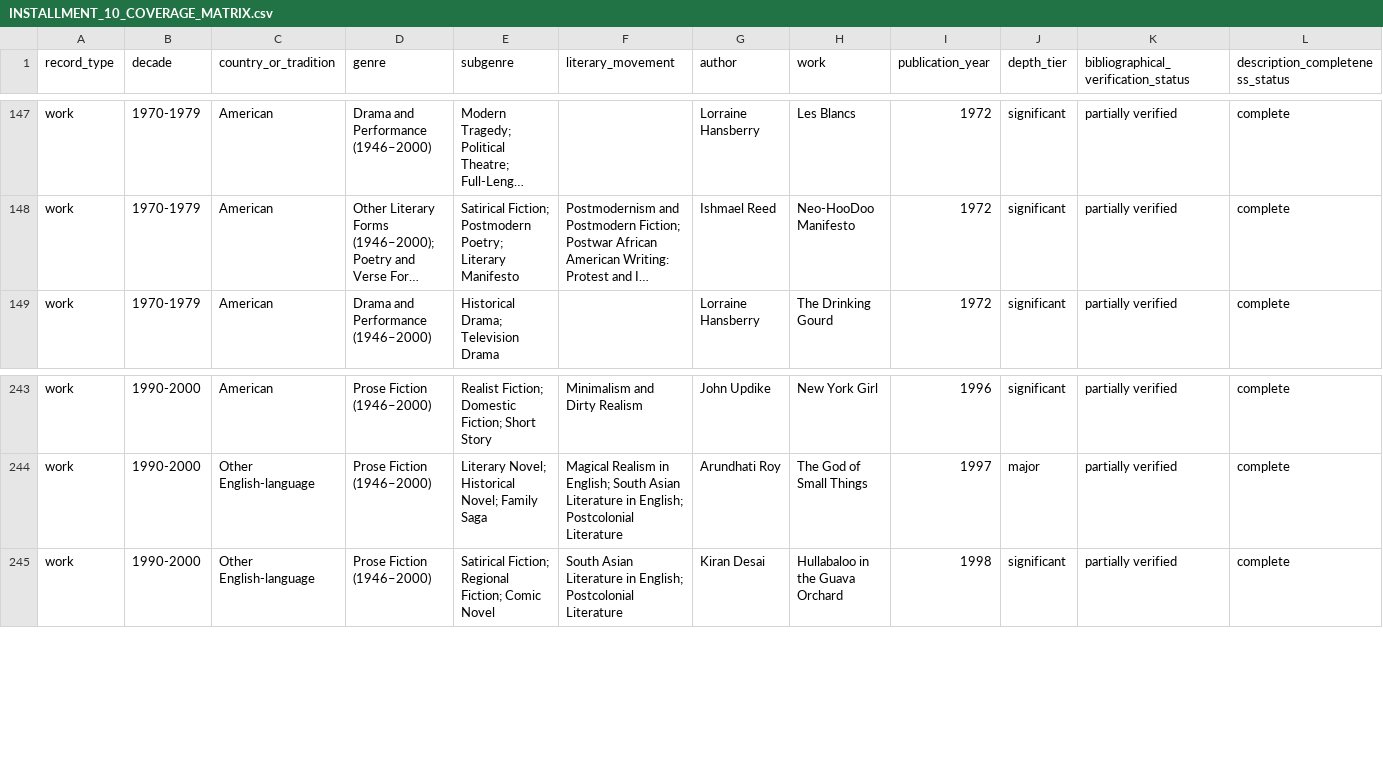
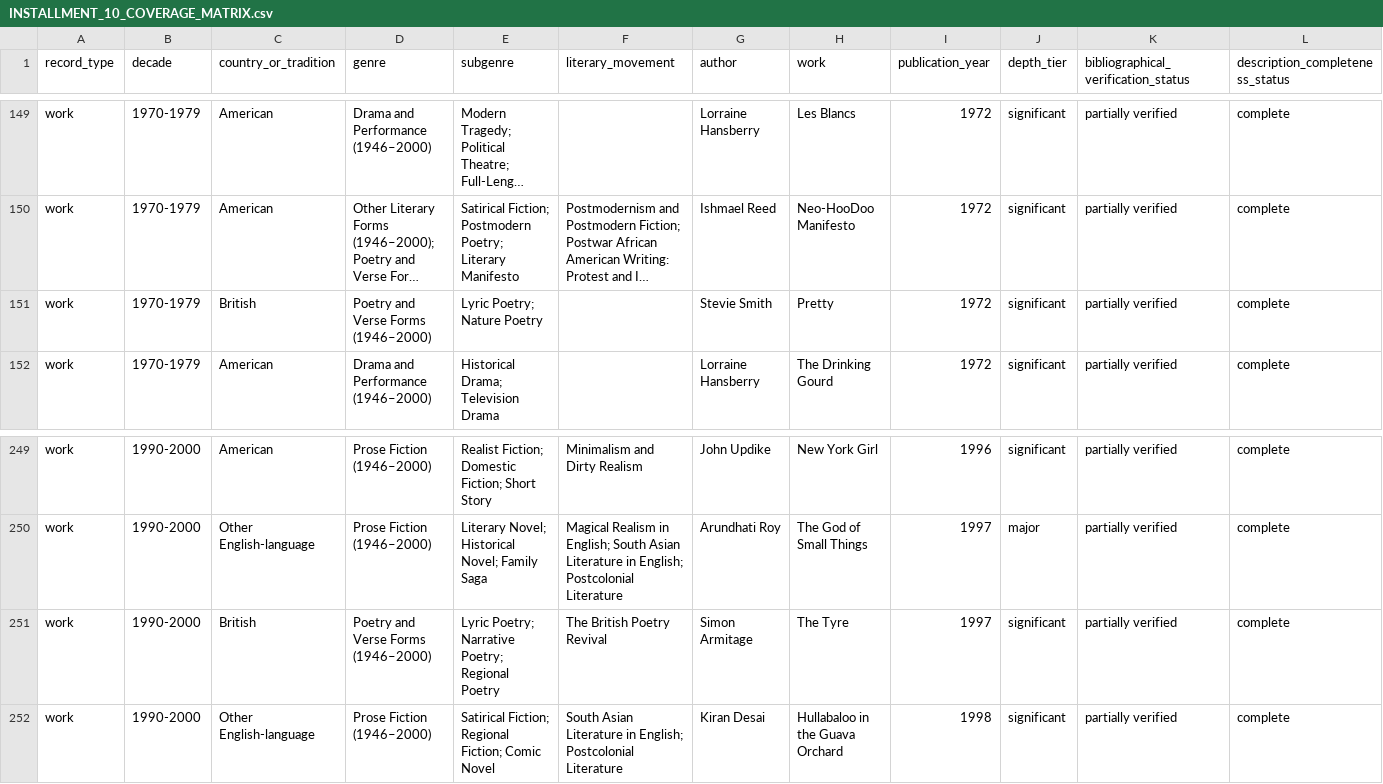
Before and after one commit to toeyelight-netizen/EnglishData, a CSV file: documentation/INSTALLMENT_10_COVERAGE_MATRIX.csv, drawn as a sheet; only a part is shown, gaps mark what is left out; long unchanged cells end in …; rows hold the shown columns only; the diff covers the shown part only; the diff names each change by its address in the sheet, - before the commit and + after, or states it on an @@ line.

Commit message:
Wave 32: build the seven selections wave 31 recovered
All seven rows that the dating pass brought into the period now have records:
Stevie Smith's "Pretty", Louise Bennett's "Dry-Foot Bwoy", "Jamaica Oman" and
"Jamaica Language", Simon Armitage's "The Tyre", and Juan Felipe Herrera's
"Exiles" and "Literary Asylums". Two new authors (Armitage, Herrera), seven
works, six new sources.

Writing the wave caught a dating error in wave 31 itself. That pass had dated
all four Bennett rows to Jamaica Labrish (1966). Three are poems in the book;
"Jamaica Language" is not - it is a monologue in the voice of Aunty Roachy from
Miss Lou's Views (1965-1982), first printed in Aunty Roachy Seh, ed. Mervyn
Morris (Sangster's, 1993), p. 1. The list and the record now both give 1993.
Both dates being inside the period is why the error survived the audit: the
audit asks whether a selection is in the period, not whether its stated source
is right.

Two records say plainly what was not read. The full texts of Herrera's two poems
were not examined; their descriptions rest on the Norton's own teaching pages
and on the contents of Half of the World in Light, which places both in the
Exiles of Desire sequence, and neither is marked verified. "Dry-Foot Bwoy" is
the one of the seven marked verified, text and page reference both confirmed.

Position: 256 works by 91 authors; 211 recorded against 265 in-scope selections
(English 94 of 96, American 117 of 169); 52 remaining, none undated. The English
anthology is one row from complete - Brathwaite's "[On Sycorax Video Style]".
DB 933 authors / 3,100 works / 723 sources / 2,432 editions.

Also documents the post-restore environment rebuild in AGENT_HANDOVER.md: the
restore resets the branch pointer as well as dropping the database, so check
`git log` against `origin` after any restore before trusting the working tree.

All twelve gates pass in 45.1s.

Co-authored-by: arena-agent <297053741+arena-agent@users.noreply.github.com>

```diff
--- a/documentation/INSTALLMENT_10_COVERAGE_MATRIX.csv
+++ b/documentation/INSTALLMENT_10_COVERAGE_MATRIX.csv
+row 151: work | 1970-1979 | British | Poetry and Verse Forms (1946–2000) | Lyric Poetry; Nature Poetry |  | Stevie Smith | Pretty | 1972 | significant | partially verified | complete
+row 251: work | 1990-2000 | British | Poetry and Verse Forms (1946–2000) | Lyric Poetry; Narrative Poetry; Regional Poetry | The British Poetry Revival | Simon Armitage | The Tyre | 1997 | significant | partially verified | complete
```
Also changed, not shown: 5 added rows and 7 removed rows elsewhere in this file, research/installment_10/lists/norton_nael_11e_vol_f.csv, 16 other files.
